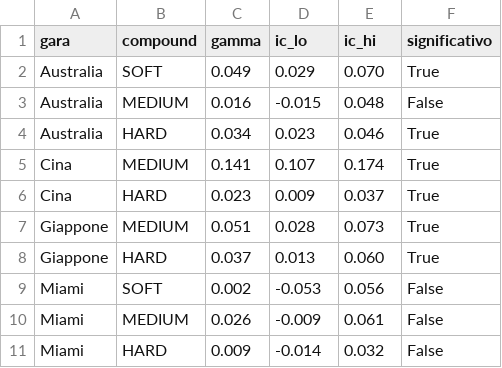
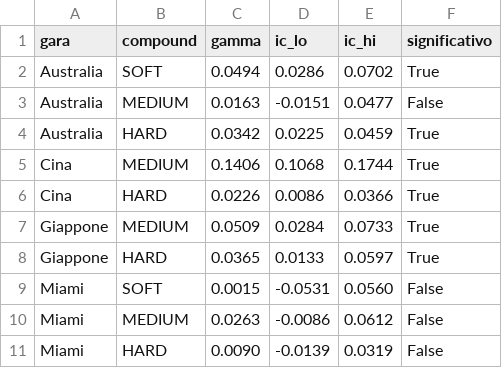
Before and after one commit to tommyieri/muretto-box-virtuale, a CSV file: data/degrado_gamma_linlog.csv, drawn as a sheet; only a part is shown; the diff covers the shown part only.

```diff
--- a/data/degrado_gamma_linlog.csv
+++ b/data/degrado_gamma_linlog.csv
@@ -1,11 +1,11 @@
 gara,compound,gamma,ic_lo,ic_hi,significativo
-Australia,SOFT,0.049,0.029,0.070,True
-Australia,MEDIUM,0.016,-0.015,0.048,False
-Australia,HARD,0.034,0.023,0.046,True
-Cina,MEDIUM,0.141,0.107,0.174,True
-Cina,HARD,0.023,0.009,0.037,True
-Giappone,MEDIUM,0.051,0.028,0.073,True
-Giappone,HARD,0.037,0.013,0.060,True
-Miami,SOFT,0.002,-0.053,0.056,False
-Miami,MEDIUM,0.026,-0.009,0.061,False
-Miami,HARD,0.009,-0.014,0.032,False
+Australia,SOFT,0.0494,0.0286,0.0702,True
+Australia,MEDIUM,0.0163,-0.0151,0.0477,False
+Australia,HARD,0.0342,0.0225,0.0459,True
+Cina,MEDIUM,0.1406,0.1068,0.1744,True
+Cina,HARD,0.0226,0.0086,0.0366,True
+Giappone,MEDIUM,0.0509,0.0284,0.0733,True
+Giappone,HARD,0.0365,0.0133,0.0597,True
+Miami,SOFT,0.0015,-0.0531,0.0560,False
+Miami,MEDIUM,0.0263,-0.0086,0.0612,False
+Miami,HARD,0.0090,-0.0139,0.0319,False
```
Also changed, not shown: 33 edited cells elsewhere in this file, 2 other files.
